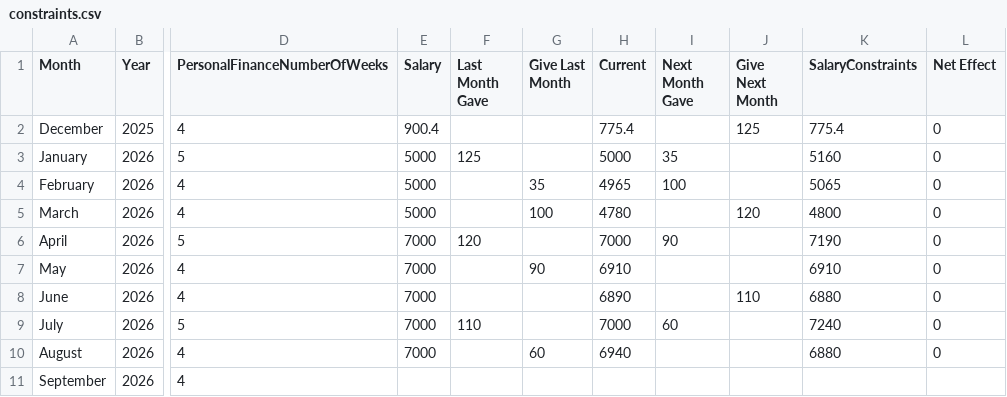
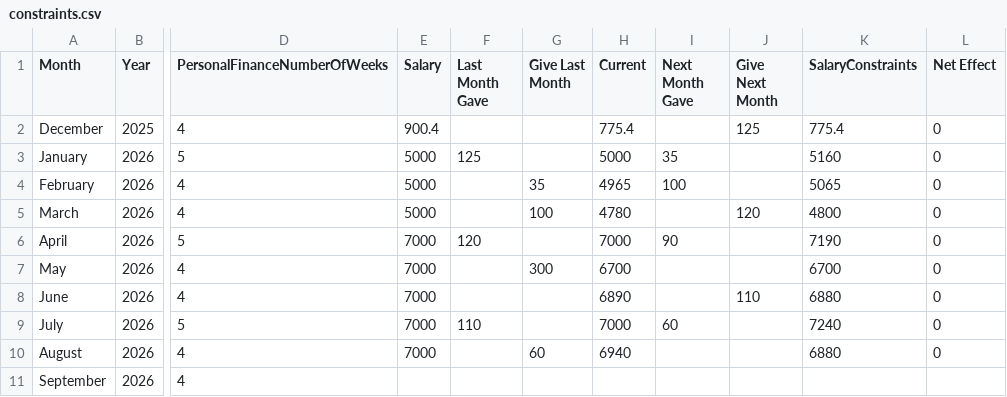
Before and after one commit to lolaaaaa1/lifeOS, a CSV file: data/constraints.csv, drawn as a sheet; only a part is shown, gaps mark what is left out; the diff names each change by its address in the sheet, - before the commit and + after, or states it on an @@ line.

Commit message:
Auto-compute constraints May 2026

```diff
--- a/data/constraints.csv
+++ b/data/constraints.csv
-G7 (Give Last Month): 90
+G7 (Give Last Month): 300
-H7 (Current): 6910
+H7 (Current): 6700
-K7 (SalaryConstraints): 6910
+K7 (SalaryConstraints): 6700
```
